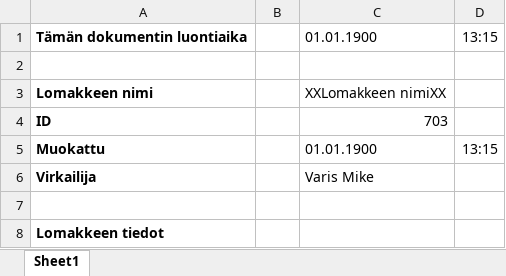
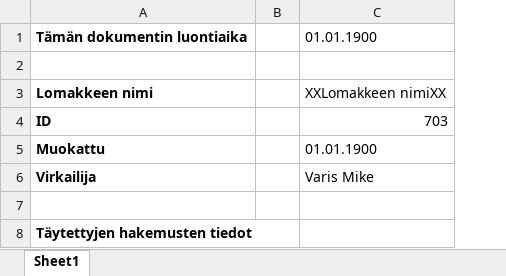
Before and after one commit to Opetushallitus/ataru, an Excel workbook: resources/templates/application-export-template.xlsx, sheet Sheet1, drawn as a sheet; values as stored, in another font and other column widths than the file's, no borders; the diff names each change by its address in the sheet, - before the commit and + after, or states it on an @@ line.

Commit message:
Write the excel

```diff
--- a/resources/templates/application-export-template.xlsx (sheet Sheet1)
+++ b/resources/templates/application-export-template.xlsx (sheet Sheet1)
-column D, rows 1-5: 13:15 |  |  |  | 13:15
-A8: Lomakkeen tiedot
+A8: Täytettyjen hakemusten tiedot
```
Also changed, not shown: 3 other files.
